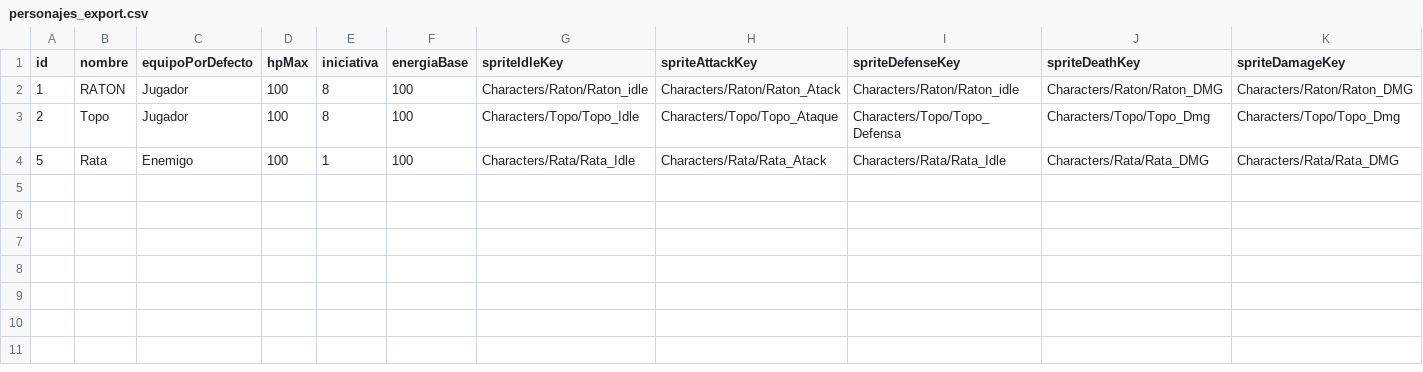
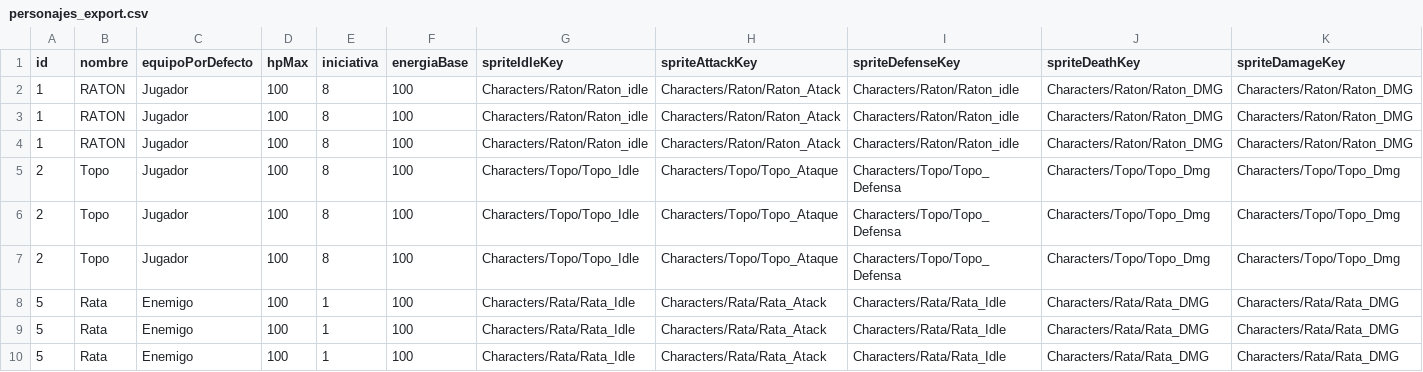
Before and after one commit to dear-rotten-lands/dear-rotten-land-demo, a CSV file: Assets/Data/personajes_export.csv, drawn as a sheet; only a part is shown; rows hold the shown columns only; the diff names each change by its address in the sheet, - before the commit and + after, or states it on an @@ line.

Commit message:
Rata sprites

```diff
--- a/Assets/Data/personajes_export.csv
+++ b/Assets/Data/personajes_export.csv
+row 3: 1 | RATON | Jugador | 100 | 8 | 100 | Characters/Raton/Raton_idle | Characters/Raton/Raton_Atack | Characters/Raton/Raton_idle | Characters/Raton/Raton_DMG | Characters/Raton/Raton_DMG
+row 4: 1 | RATON | Jugador | 100 | 8 | 100 | Characters/Raton/Raton_idle | Characters/Raton/Raton_Atack | Characters/Raton/Raton_idle | Characters/Raton/Raton_DMG | Characters/Raton/Raton_DMG
+row 6: 2 | Topo | Jugador | 100 | 8 | 100 | Characters/Topo/Topo_Idle | Characters/Topo/Topo_Ataque | Characters/Topo/Topo_Defensa | Characters/Topo/Topo_Dmg | Characters/Topo/Topo_Dmg
+row 7: 2 | Topo | Jugador | 100 | 8 | 100 | Characters/Topo/Topo_Idle | Characters/Topo/Topo_Ataque | Characters/Topo/Topo_Defensa | Characters/Topo/Topo_Dmg | Characters/Topo/Topo_Dmg
+row 8: 5 | Rata | Enemigo | 100 | 1 | 100 | Characters/Rata/Rata_Idle | Characters/Rata/Rata_Atack | Characters/Rata/Rata_Idle | Characters/Rata/Rata_DMG | Characters/Rata/Rata_DMG
+row 9: 5 | Rata | Enemigo | 100 | 1 | 100 | Characters/Rata/Rata_Idle | Characters/Rata/Rata_Atack | Characters/Rata/Rata_Idle | Characters/Rata/Rata_DMG | Characters/Rata/Rata_DMG
```
Also changed, not shown: 8 other files.
